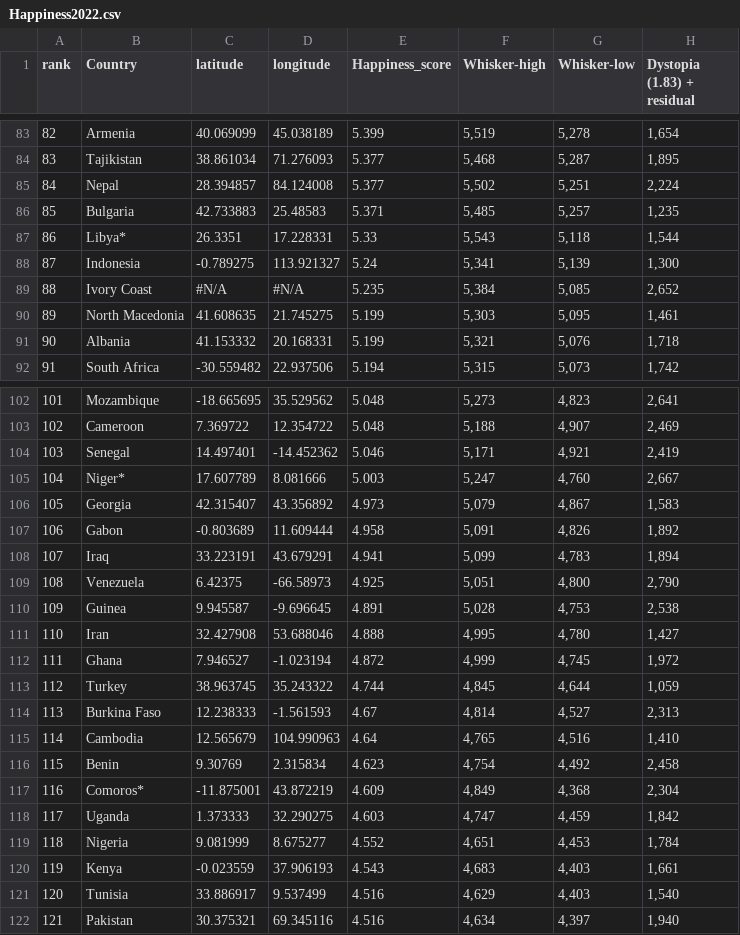
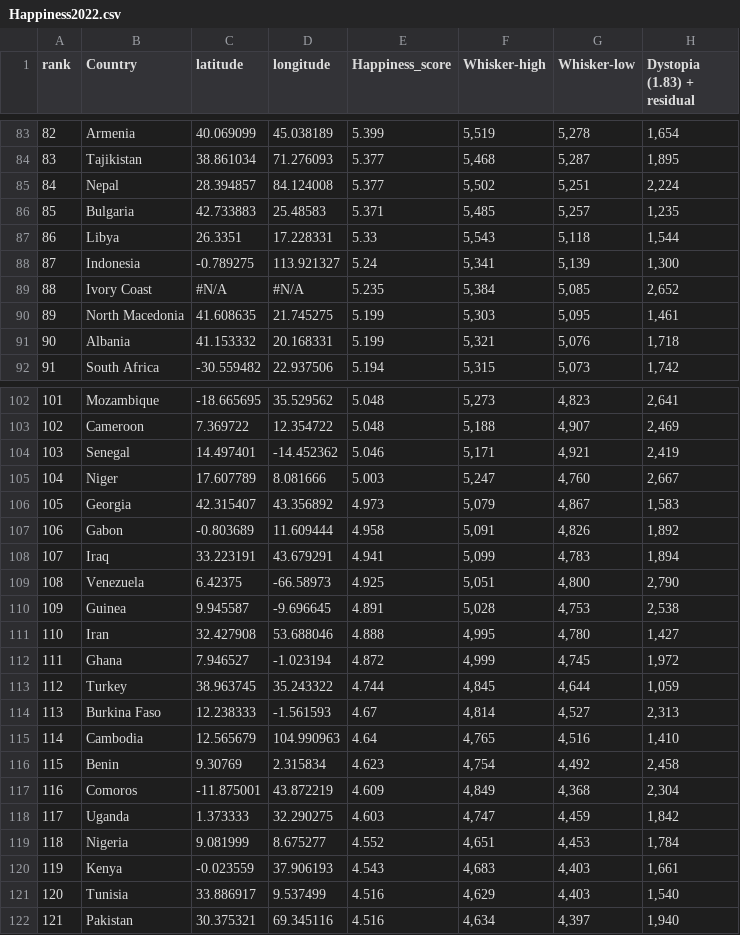
Before and after one commit to zuha1311/WorldHappinessReport, a CSV file: Happiness2022.csv, drawn as a sheet; only a part is shown, gaps mark what is left out; the diff covers the shown part only; the diff names each change by its address in the sheet, - before the commit and + after, or states it on an @@ line.

```diff
--- a/Happiness2022.csv
+++ b/Happiness2022.csv
-B87 (Country): Libya*
+B87 (Country): Libya
-B105 (Country): Niger*
+B105 (Country): Niger
-B117 (Country): Comoros*
+B117 (Country): Comoros
```
Also changed, not shown: 17 edited cells elsewhere in this file.
